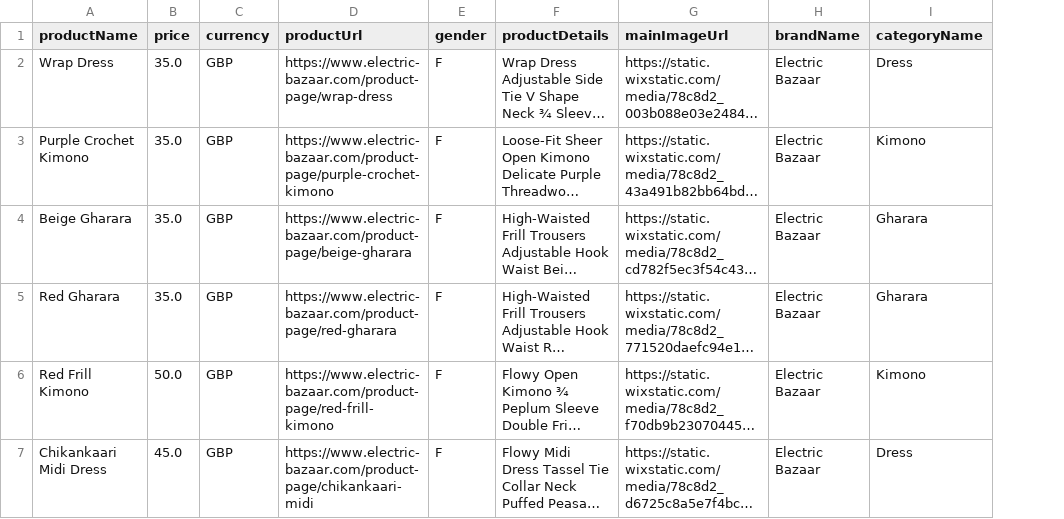
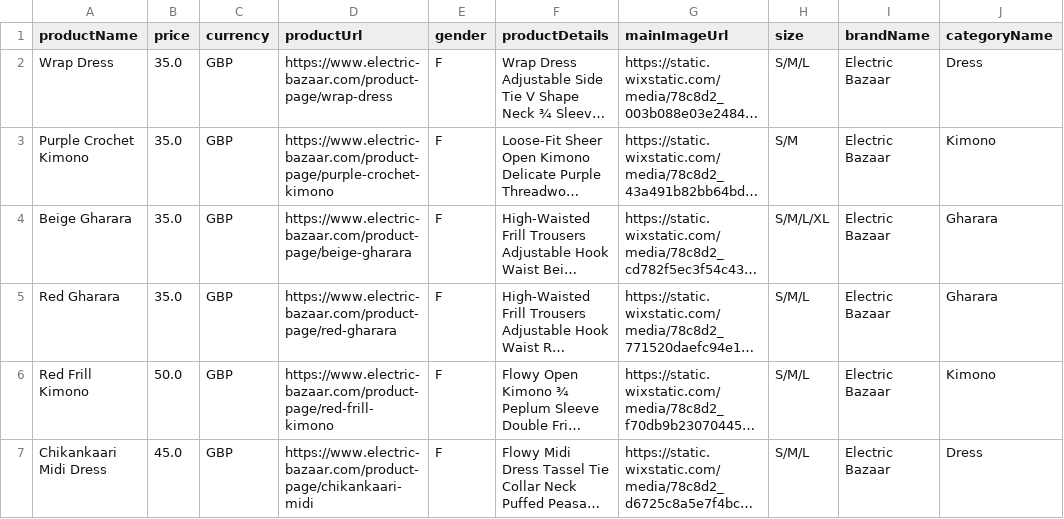
Before and after one commit to SmitRao/meg, a CSV file: backend/services/web/project/product_data/parsed_eb.csv, drawn as a sheet; long unchanged cells end in …; the diff names each change by its address in the sheet, - before the commit and + after, or states it on an @@ line.

```diff
--- a/backend/services/web/project/product_data/parsed_eb.csv
+++ b/backend/services/web/project/product_data/parsed_eb.csv
+column H (size), rows 2-7: S/M/L | S/M | S/M/L/XL | S/M/L | S/M/L | S/M/L
```
Also changed, not shown: backend/services/web/project/product_data/parsed_nea.csv, 2 other files.
